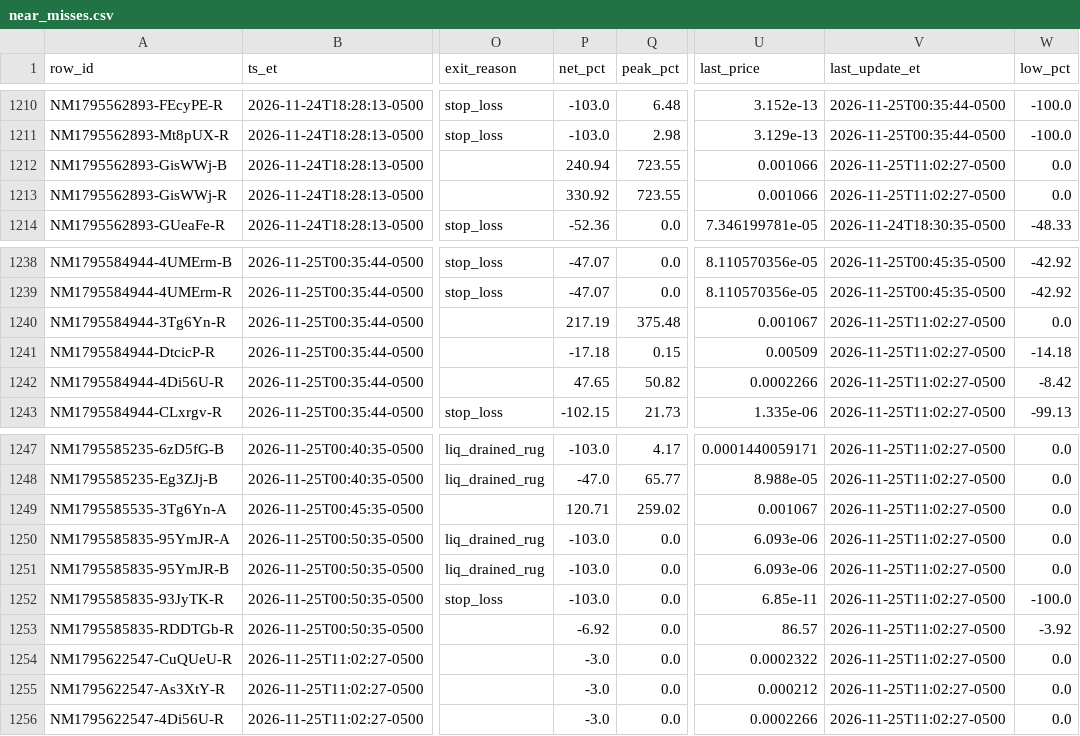
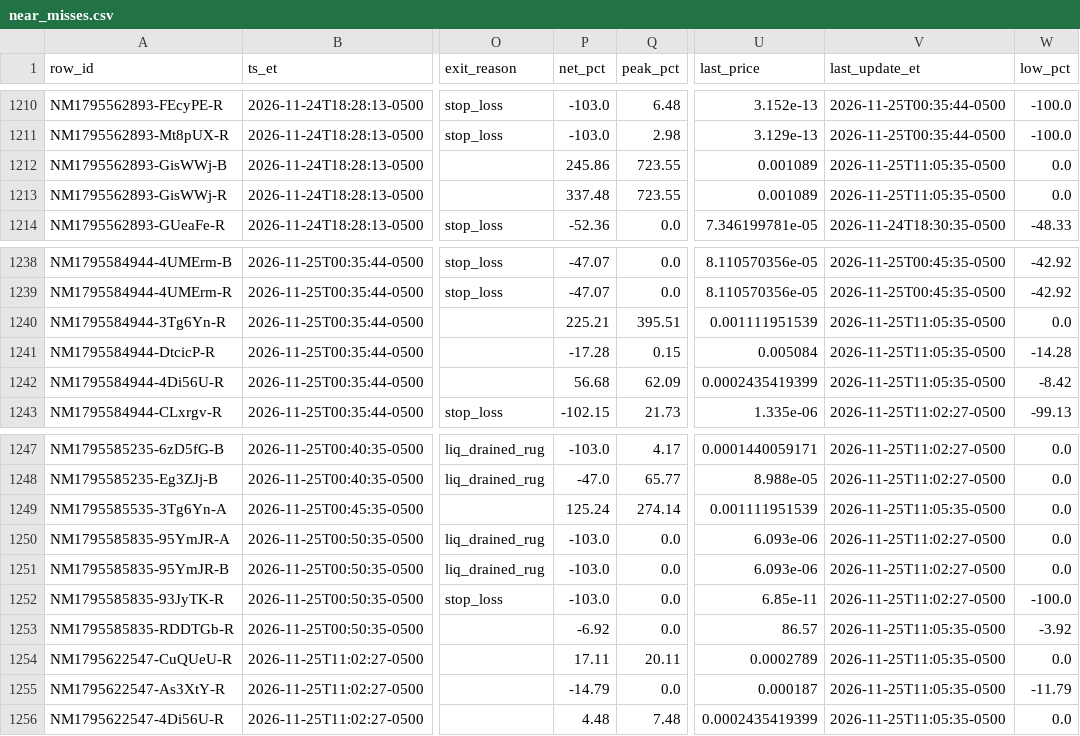
Before and after one commit to franco0882/TradingMemecoins, a CSV file: ledger/nearmiss/near_misses.csv, drawn as a sheet; only a part is shown, gaps mark what is left out; the diff names each change by its address in the sheet, - before the commit and + after, or states it on an @@ line.

```diff
--- a/ledger/nearmiss/near_misses.csv
+++ b/ledger/nearmiss/near_misses.csv
-P1212 (net_pct): 240.94
+P1212 (net_pct): 245.86
-U1212:U1213 (last_price): 0.001066
+U1212:U1213 (last_price): 0.001089
-V1212:V1213 (last_update_et): 2026-11-25T11:02:27-0500
+V1212:V1213 (last_update_et): 2026-11-25T11:05:35-0500
-P1213 (net_pct): 330.92
+P1213 (net_pct): 337.48
-P1240 (net_pct): 217.19
+P1240 (net_pct): 225.21
-Q1240 (peak_pct): 375.48
+Q1240 (peak_pct): 395.51
-U1240 (last_price): 0.001067
+U1240 (last_price): 0.001111951539
-V1240:V1242 (last_update_et): 2026-11-25T11:02:27-0500
+V1240:V1242 (last_update_et): 2026-11-25T11:05:35-0500
-P1241 (net_pct): -17.18
+P1241 (net_pct): -17.28
-U1241 (last_price): 0.00509
+U1241 (last_price): 0.005084
-W1241 (low_pct): -14.18
+W1241 (low_pct): -14.28
-P1242 (net_pct): 47.65
+P1242 (net_pct): 56.68
-Q1242 (peak_pct): 50.82
+Q1242 (peak_pct): 62.09
-U1242 (last_price): 0.0002266
+U1242 (last_price): 0.0002435419399
-P1249 (net_pct): 120.71
+P1249 (net_pct): 125.24
-Q1249 (peak_pct): 259.02
+Q1249 (peak_pct): 274.14
-U1249 (last_price): 0.001067
+U1249 (last_price): 0.001111951539
-V1249 (last_update_et): 2026-11-25T11:02:27-0500
+V1249 (last_update_et): 2026-11-25T11:05:35-0500
-V1253:V1256 (last_update_et): 2026-11-25T11:02:27-0500
+V1253:V1256 (last_update_et): 2026-11-25T11:05:35-0500
-P1254 (net_pct): -3.0
+P1254 (net_pct): 17.11
-Q1254 (peak_pct): 0.0
+Q1254 (peak_pct): 20.11
-U1254 (last_price): 0.0002322
+U1254 (last_price): 0.0002789
-P1255 (net_pct): -3.0
+P1255 (net_pct): -14.79
-U1255 (last_price): 0.000212
+U1255 (last_price): 0.000187
-W1255 (low_pct): 0.0
+W1255 (low_pct): -11.79
-P1256 (net_pct): -3.0
+P1256 (net_pct): 4.48
-Q1256 (peak_pct): 0.0
+Q1256 (peak_pct): 7.48
-U1256 (last_price): 0.0002266
+U1256 (last_price): 0.0002435419399
```
Also changed, not shown: 8 other files.
